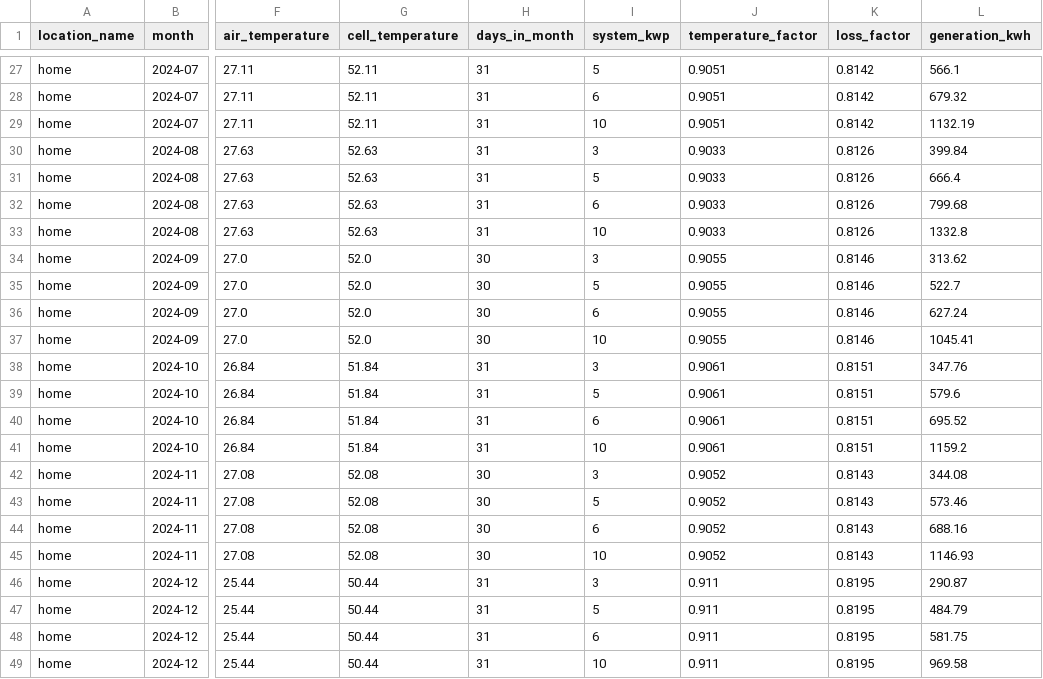
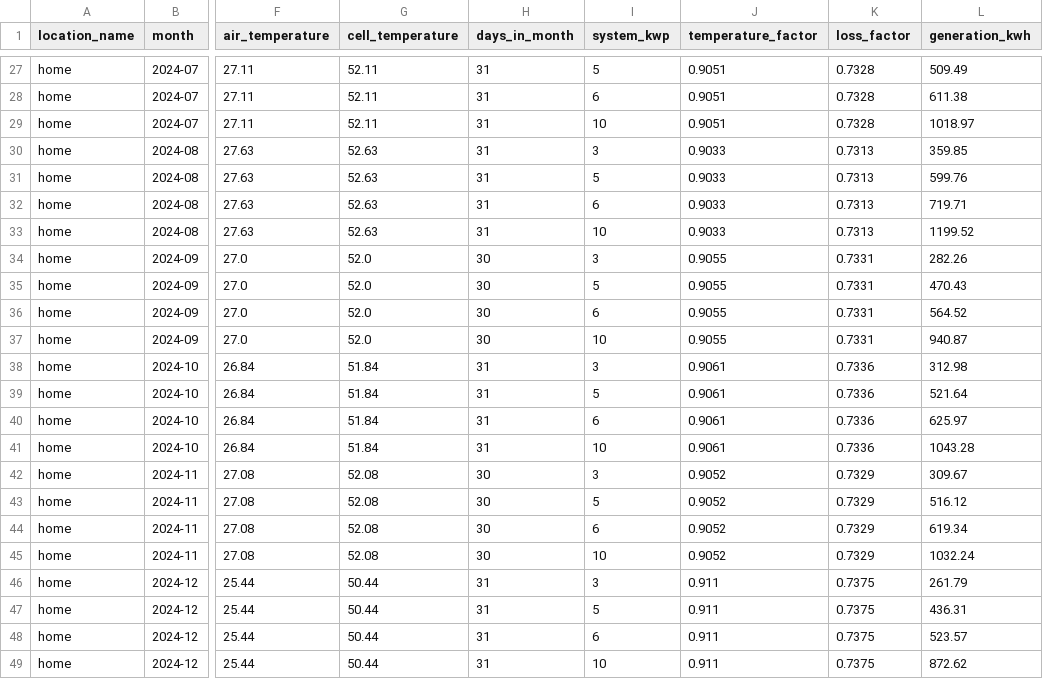
Before and after one commit to huy-nguyen23/solar-energy-optimizer, a CSV file: data/processed/generation_home_advanced.csv, drawn as a sheet; only a part is shown, gaps mark what is left out; the diff covers the shown part only; the diff names each change by its address in the sheet, - before the commit and + after, or states it on an @@ line.

```diff
--- a/data/processed/generation_home_advanced.csv
+++ b/data/processed/generation_home_advanced.csv
-K27:K29 (loss_factor): 0.8142
+K27:K29 (loss_factor): 0.7328
-L27 (generation_kwh): 566.1
+L27 (generation_kwh): 509.49
-L28 (generation_kwh): 679.32
+L28 (generation_kwh): 611.38
-L29 (generation_kwh): 1132.19
+L29 (generation_kwh): 1018.97
-K30:K33 (loss_factor): 0.8126
+K30:K33 (loss_factor): 0.7313
-L30 (generation_kwh): 399.84
+L30 (generation_kwh): 359.85
-L31 (generation_kwh): 666.4
+L31 (generation_kwh): 599.76
-L32 (generation_kwh): 799.68
+L32 (generation_kwh): 719.71
-L33 (generation_kwh): 1332.8
+L33 (generation_kwh): 1199.52
-K34:K37 (loss_factor): 0.8146
+K34:K37 (loss_factor): 0.7331
-L34 (generation_kwh): 313.62
+L34 (generation_kwh): 282.26
-L35 (generation_kwh): 522.7
+L35 (generation_kwh): 470.43
-L36 (generation_kwh): 627.24
+L36 (generation_kwh): 564.52
-L37 (generation_kwh): 1045.41
+L37 (generation_kwh): 940.87
-K38:K41 (loss_factor): 0.8151
+K38:K41 (loss_factor): 0.7336
-L38 (generation_kwh): 347.76
+L38 (generation_kwh): 312.98
-L39 (generation_kwh): 579.6
+L39 (generation_kwh): 521.64
-L40 (generation_kwh): 695.52
+L40 (generation_kwh): 625.97
-L41 (generation_kwh): 1159.2
+L41 (generation_kwh): 1043.28
-K42:K45 (loss_factor): 0.8143
+K42:K45 (loss_factor): 0.7329
-L42 (generation_kwh): 344.08
+L42 (generation_kwh): 309.67
-L43 (generation_kwh): 573.46
+L43 (generation_kwh): 516.12
-L44 (generation_kwh): 688.16
+L44 (generation_kwh): 619.34
-L45 (generation_kwh): 1146.93
+L45 (generation_kwh): 1032.24
-K46:K49 (loss_factor): 0.8195
+K46:K49 (loss_factor): 0.7375
-L46 (generation_kwh): 290.87
+L46 (generation_kwh): 261.79
-L47 (generation_kwh): 484.79
+L47 (generation_kwh): 436.31
-L48 (generation_kwh): 581.75
+L48 (generation_kwh): 523.57
-L49 (generation_kwh): 969.58
+L49 (generation_kwh): 872.62
```
Also changed, not shown: 50 edited cells elsewhere in this file, data/processed/battery_option_comparison_home.csv, data/processed/financial_summary_home.csv, 5 other files.
